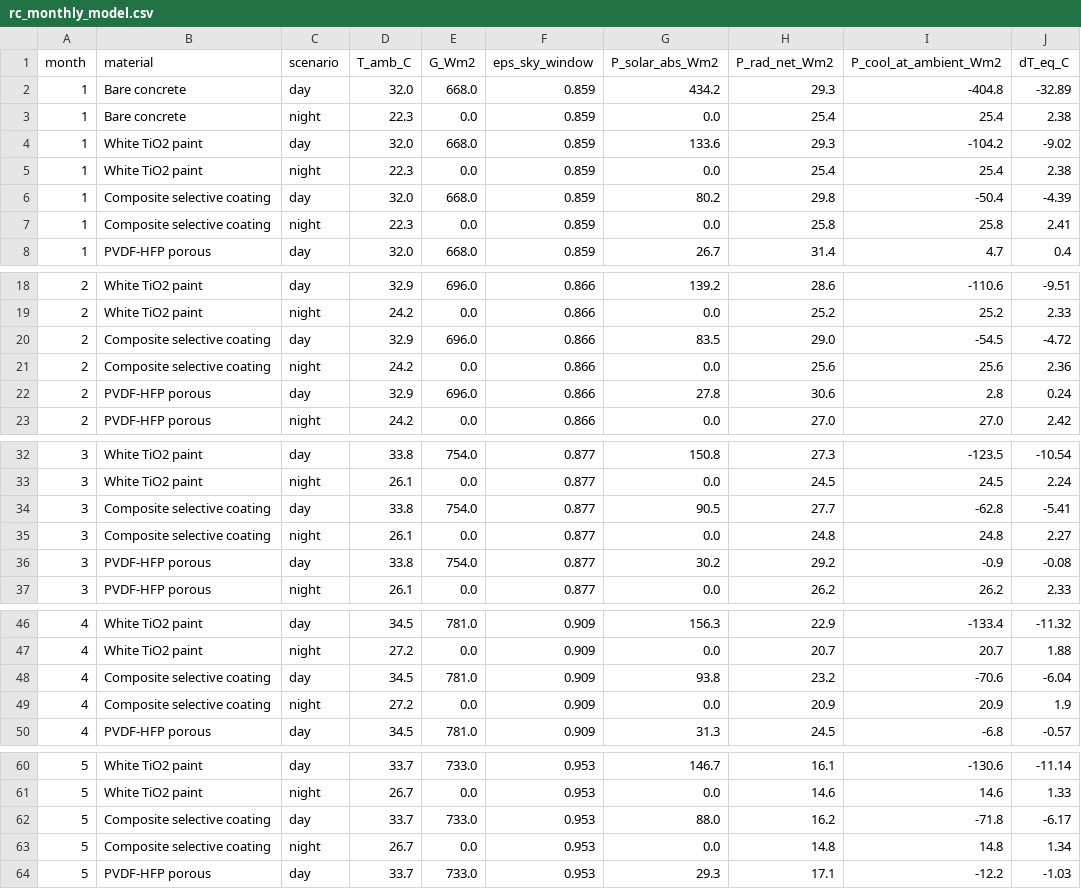
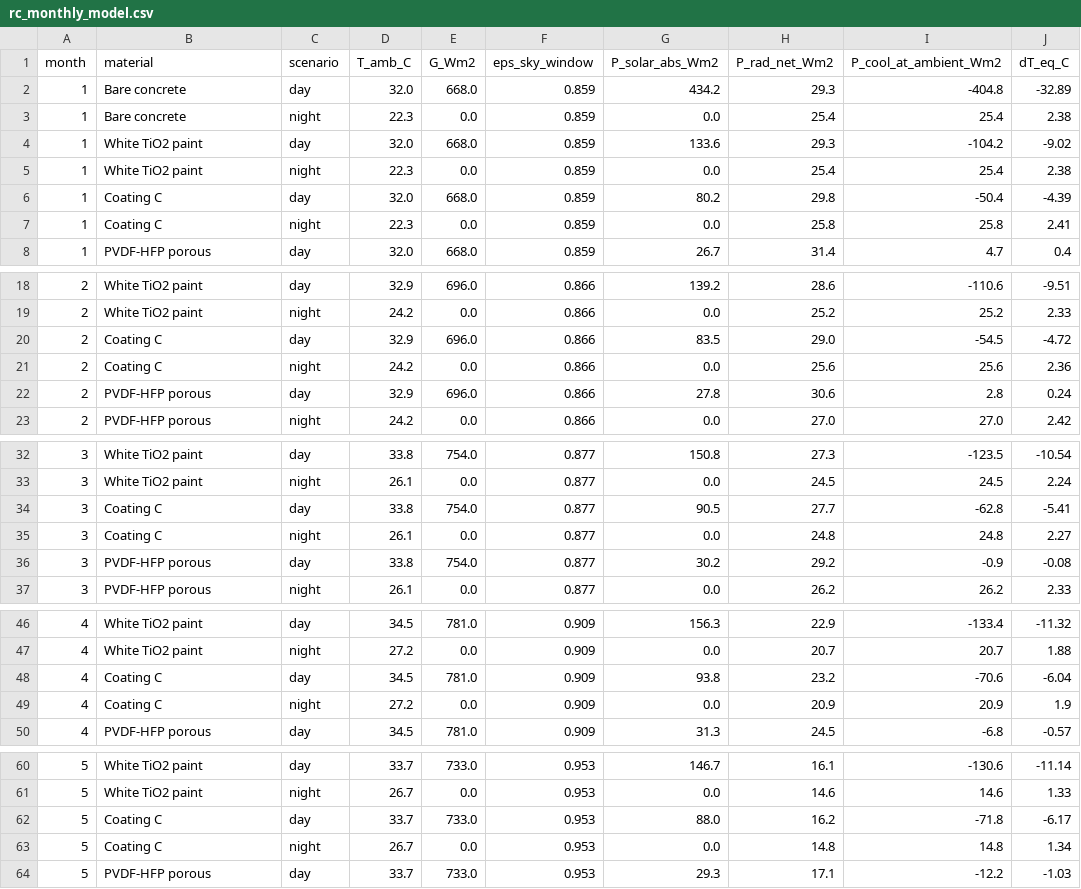
Before and after one commit to ezthunder001/bangkok-weather-aqi, a CSV file: data/rc_monthly_model.csv, drawn as a sheet; only a part is shown, gaps mark what is left out; the diff covers the shown part only; the diff names each change by its address in the sheet, - before the commit and + after, or states it on an @@ line.

Commit message:
Fully anonymize the renamed material to "Coating C" (no material-family hint)
Previous rename ("Composite selective coating") still hinted at the real
cenosphere-acrylic composite family. Now fully anonymous, no trace of the
material identity anywhere in code/data/README.

```diff
--- a/data/rc_monthly_model.csv
+++ b/data/rc_monthly_model.csv
-B6:B7 (material): Composite selective coating
+B6:B7 (material): Coating C
-B20:B21 (material): Composite selective coating
+B20:B21 (material): Coating C
-B34:B35 (material): Composite selective coating
+B34:B35 (material): Coating C
-B48:B49 (material): Composite selective coating
+B48:B49 (material): Coating C
-B62:B63 (material): Composite selective coating
+B62:B63 (material): Coating C
```
Also changed, not shown: 14 edited cells elsewhere in this file, 6 other files.
